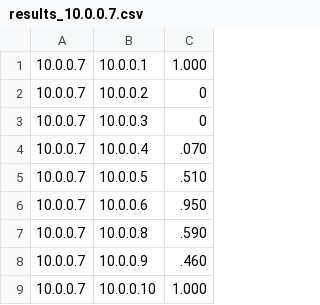
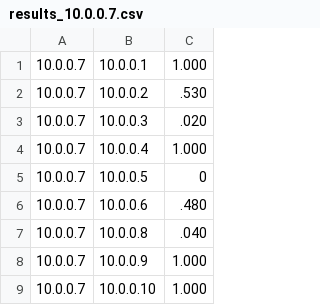
Before and after one commit to sourajitdas/gnn_experiments, a CSV file: results_10.0.0.7.csv, drawn as a sheet.

Commit message:
Add PDR results from 10.0.0.7

```diff
--- a/results_10.0.0.7.csv
+++ b/results_10.0.0.7.csv
@@ -1,9 +1,9 @@
 10.0.0.7,10.0.0.1,1.000
-10.0.0.7,10.0.0.2,0
-10.0.0.7,10.0.0.3,0
-10.0.0.7,10.0.0.4,.070
-10.0.0.7,10.0.0.5,.510
-10.0.0.7,10.0.0.6,.950
-10.0.0.7,10.0.0.8,.590
-10.0.0.7,10.0.0.9,.460
+10.0.0.7,10.0.0.2,.530
+10.0.0.7,10.0.0.3,.020
+10.0.0.7,10.0.0.4,1.000
+10.0.0.7,10.0.0.5,0
+10.0.0.7,10.0.0.6,.480
+10.0.0.7,10.0.0.8,.040
+10.0.0.7,10.0.0.9,1.000
 10.0.0.7,10.0.0.10,1.000
```
